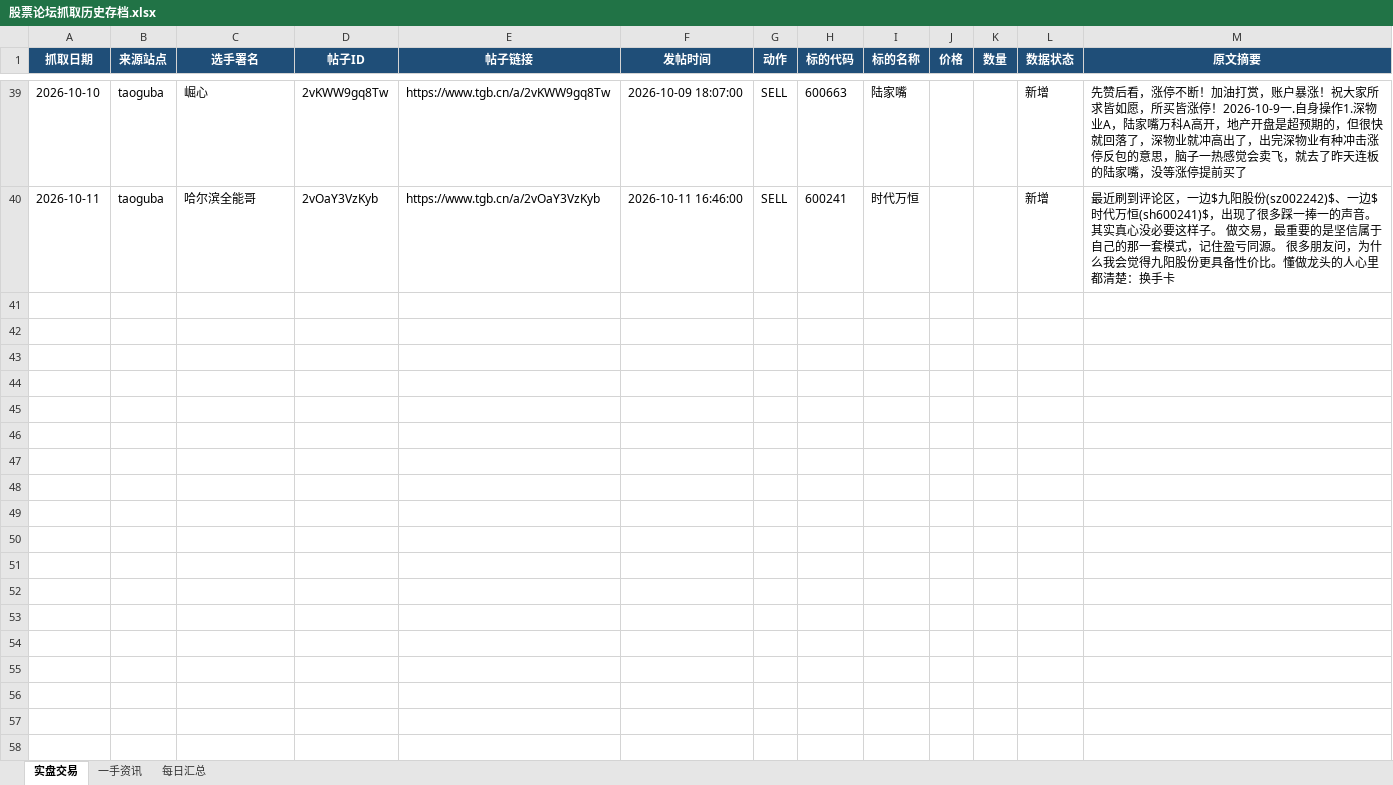
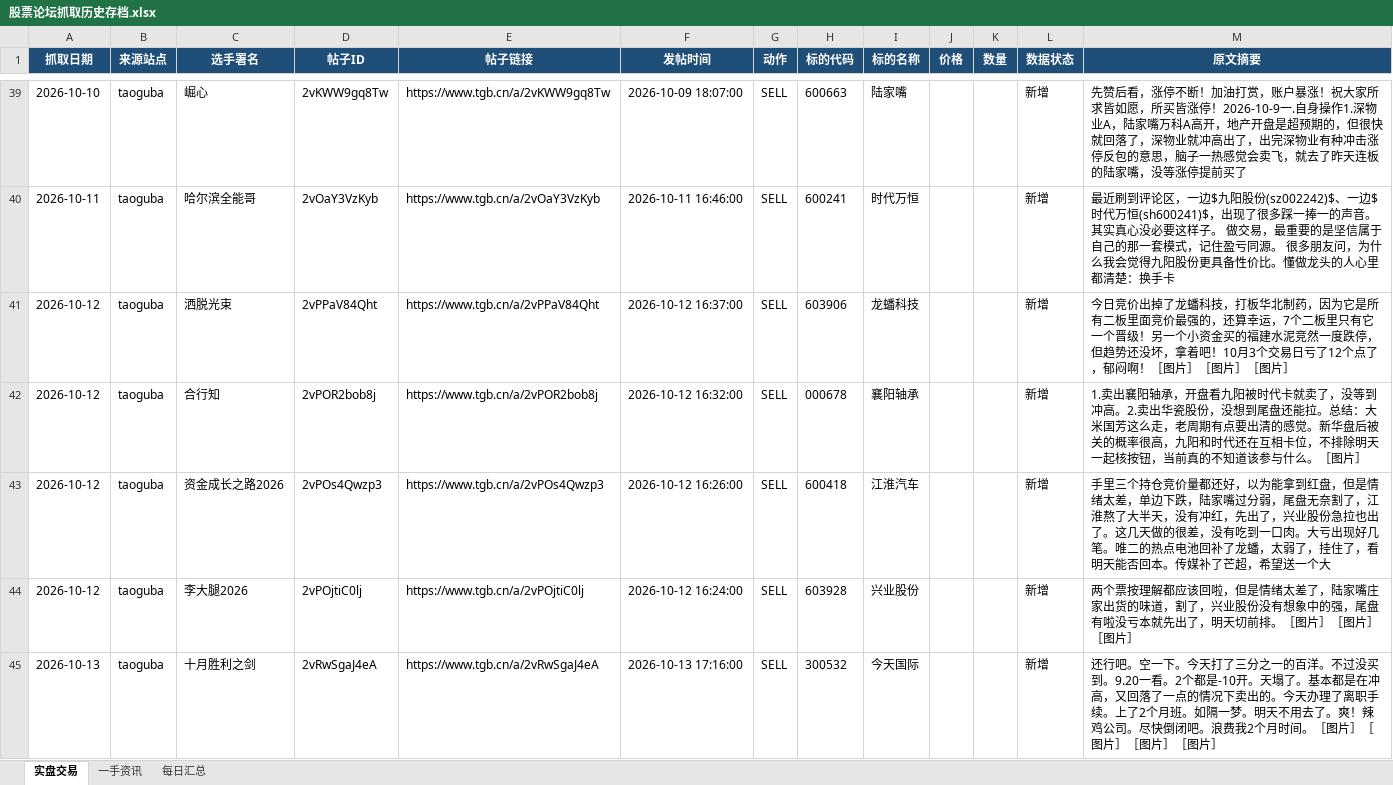
Before and after one commit to 15311258886-art/stock-forum-scraper, an Excel workbook: archive/股票论坛抓取历史存档.xlsx, sheet 实盘交易, drawn as a sheet; only a part is shown, gaps mark what is left out; values as stored, in another font and other column widths than the file's, no borders; the diff covers the shown part only; the diff names each change by its address in the sheet, - before the commit and + after, or states it on an @@ line.

Commit message:
chore(scrapers): fold-in A/C scraper/tooling/data joint state

```diff
--- a/archive/股票论坛抓取历史存档.xlsx (sheet 实盘交易)
+++ b/archive/股票论坛抓取历史存档.xlsx (sheet 实盘交易)
+row 41: 2026-10-12 | taoguba | 洒脱光束 | 2vPPaV84Qht | https://www.tgb.cn/a/2vPPaV84Qht | 2026-10-12 16:37:00 | SELL | 603906 | 龙蟠科技 |  |  | 新增 | 今日竞价出掉了龙蟠科技，打板华北制药，因为它是所有二板里面竞价最强的，还算幸运，7个二板里只有它一个晋级！另一个小资金买的福建水泥竞然一度跌停，但趋势还没坏，拿着吧！10月3个交易日亏了12个点了，郁闷啊！［图片］［图片］［图片］
+row 42: 2026-10-12 | taoguba | 合行知 | 2vPOR2bob8j | https://www.tgb.cn/a/2vPOR2bob8j | 2026-10-12 16:32:00 | SELL | 000678 | 襄阳轴承 |  |  | 新增 | 1.卖出襄阳轴承，开盘看九阳被时代卡就卖了，没等到冲高。2.卖出华瓷股份，没想到尾盘还能拉。总结：大米国芳这么走，老周期有点要出清的感觉。新华盘后被关的概率很高，九阳和时代还在互相卡位，不排除明天一起核按钮，当前真的不知道该参与什么。［图片］
+row 43: 2026-10-12 | taoguba | 资金成长之路2026 | 2vPOs4Qwzp3 | https://www.tgb.cn/a/2vPOs4Qwzp3 | 2026-10-12 16:26:00 | SELL | 600418 | 江淮汽车 |  |  | 新增 | 手里三个持仓竞价量都还好，以为能拿到红盘，但是情绪太差，单边下跌，陆家嘴过分弱，尾盘无奈割了，江淮熬了大半天，没有冲红，先出了，兴业股份急拉也出了。这几天做的很差，没有吃到一口肉。大亏出现好几笔。唯二的热点电池回补了龙蟠，太弱了，挂住了，看明天能否回本。传媒补了芒超，希望送一个大
+row 44: 2026-10-12 | taoguba | 李大腿2026 | 2vPOjtiC0lj | https://www.tgb.cn/a/2vPOjtiC0lj | 2026-10-12 16:24:00 | SELL | 603928 | 兴业股份 |  |  | 新增 | 两个票按理解都应该回啦，但是情绪太差了，陆家嘴庄家出货的味道，割了，兴业股份没有想象中的强，尾盘有啦没亏本就先出了，明天切前排。［图片］［图片］［图片］
+row 45: 2026-10-13 | taoguba | 十月胜利之剑 | 2vRwSgaJ4eA | https://www.tgb.cn/a/2vRwSgaJ4eA | 2026-10-13 17:16:00 | SELL | 300532 | 今天国际 |  |  | 新增 | 还行吧。空一下。今天打了三分之一的百洋。不过没买到。9.20一看。2个都是-10开。天塌了。基本都是在冲高，又回落了一点的情况下卖出的。今天办理了离职手续。上了2个月班。如隔一梦。明天不用去了。爽！辣鸡公司。尽快倒闭吧。浪费我2个月时间。［图片］［图片］［图片］［图片］
```
Also changed, not shown: 13 added rows elsewhere in this sheet, sheet 每日汇总, sheet 一手资讯, 27 other files.
